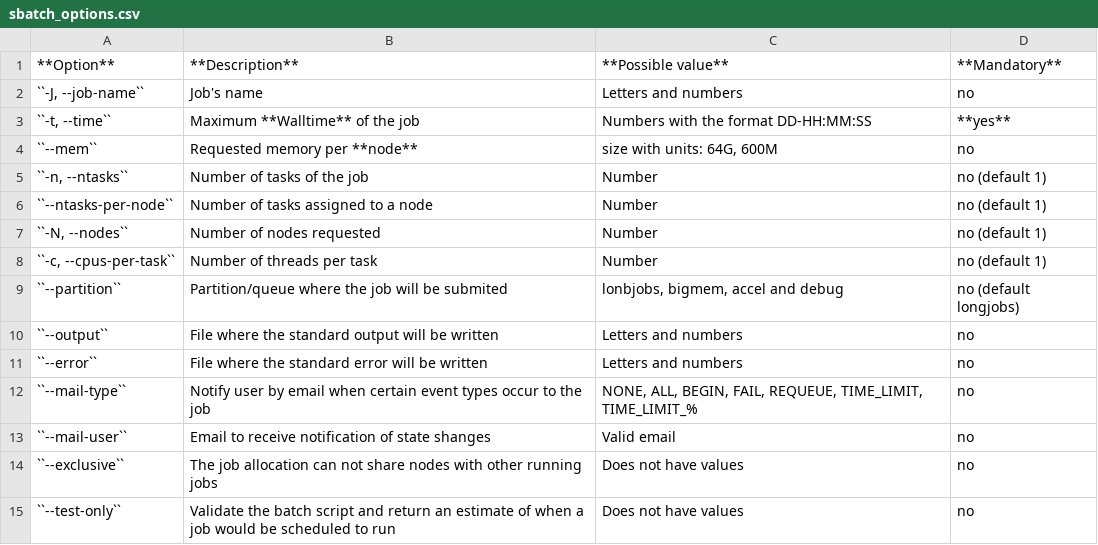
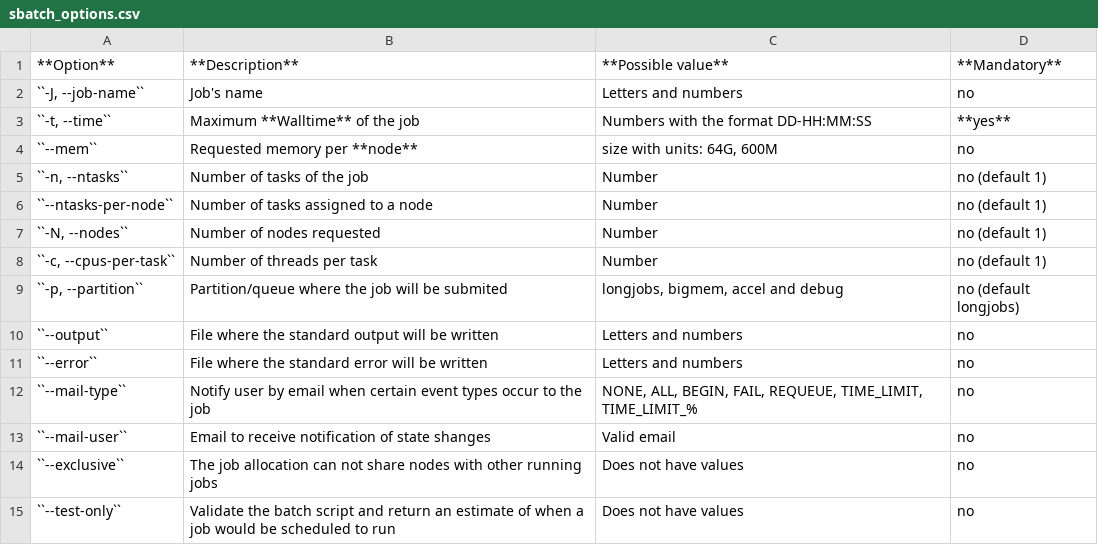
Before and after one commit to eafit-apolo/apolo-users, a CSV file: docs/source/software/resourcemanager/slurm/src/submit/sbatch_options.csv, drawn as a sheet.

Commit message:
Fixing some spelling errors

```diff
--- a/docs/source/software/resourcemanager/slurm/src/submit/sbatch_options.csv
+++ b/docs/source/software/resourcemanager/slurm/src/submit/sbatch_options.csv
@@ -8,3 +8,3 @@
 "``-c, --cpus-per-task``",Number of threads per task,Number,no (default 1)
-``--partition``,Partition/queue where the job will be submited,"lonbjobs, bigmem, accel and debug",no (default longjobs)
+"``-p, --partition``",Partition/queue where the job will be submited,"longjobs, bigmem, accel and debug",no (default longjobs)
 ``--output``,File where the standard output will be written,Letters and numbers,no
```
